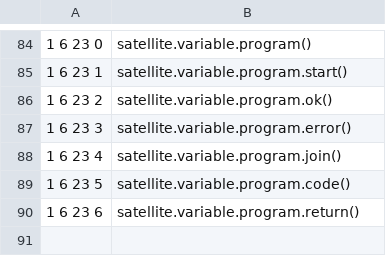
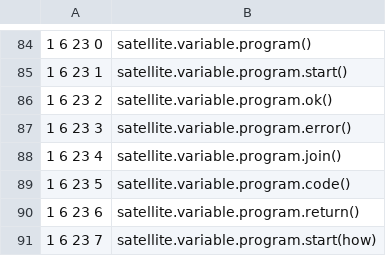
Before and after one commit to satellitemadness1/satellite, a TSV file: words/words_004.tsv, drawn as a sheet; only a part is shown, gaps mark what is left out.

```diff
--- a/words/words_004.tsv
+++ b/words/words_004.tsv
@@ -90 +90,2 @@
 1 6 23 6	satellite.variable.program.return()
+1 6 23 7	satellite.variable.program.start(how)
```
Also changed, not shown: words/words.tsv, 11 other files.
